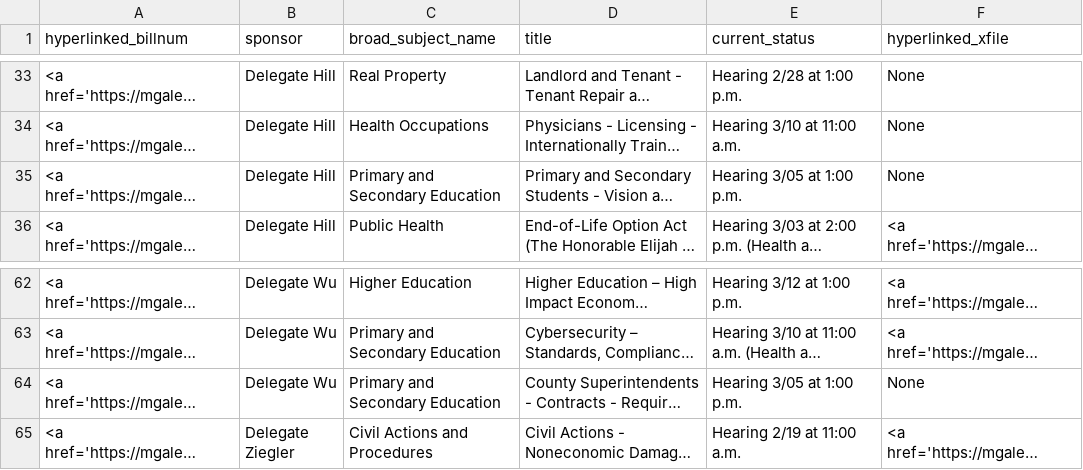
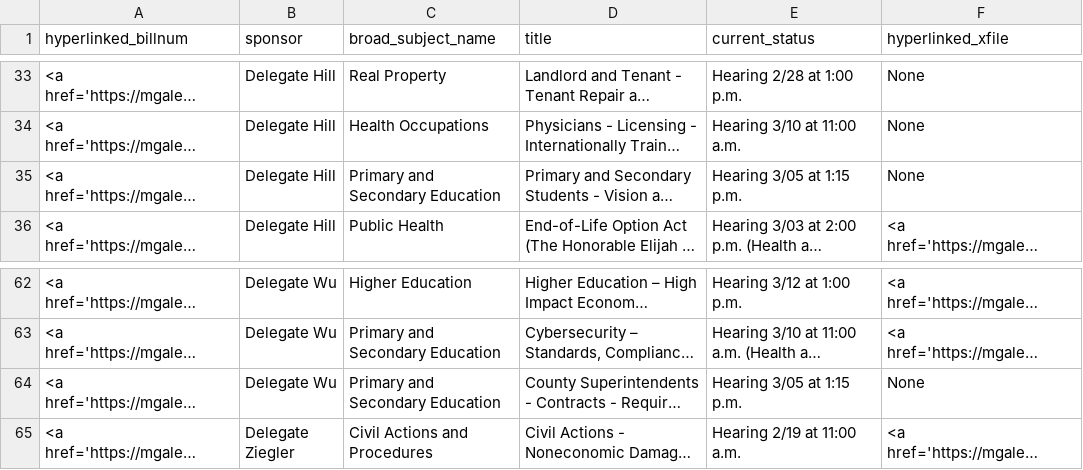
Before and after one commit to Baltimore-Sun/md-ga-bill-tracker, a CSV file: howtab.csv, drawn as a sheet; only a part is shown, gaps mark what is left out; long unchanged cells end in …; the diff names each change by its address in the sheet, - before the commit and + after, or states it on an @@ line.

```diff
--- a/howtab.csv
+++ b/howtab.csv
-E35 (current_status): Hearing 3/05 at 1:00 p.m.
+E35 (current_status): Hearing 3/05 at 1:15 p.m.
-E64 (current_status): Hearing 3/05 at 1:00 p.m.
+E64 (current_status): Hearing 3/05 at 1:15 p.m.
```
Also changed, not shown: aatab.csv, carrolltab.csv.
